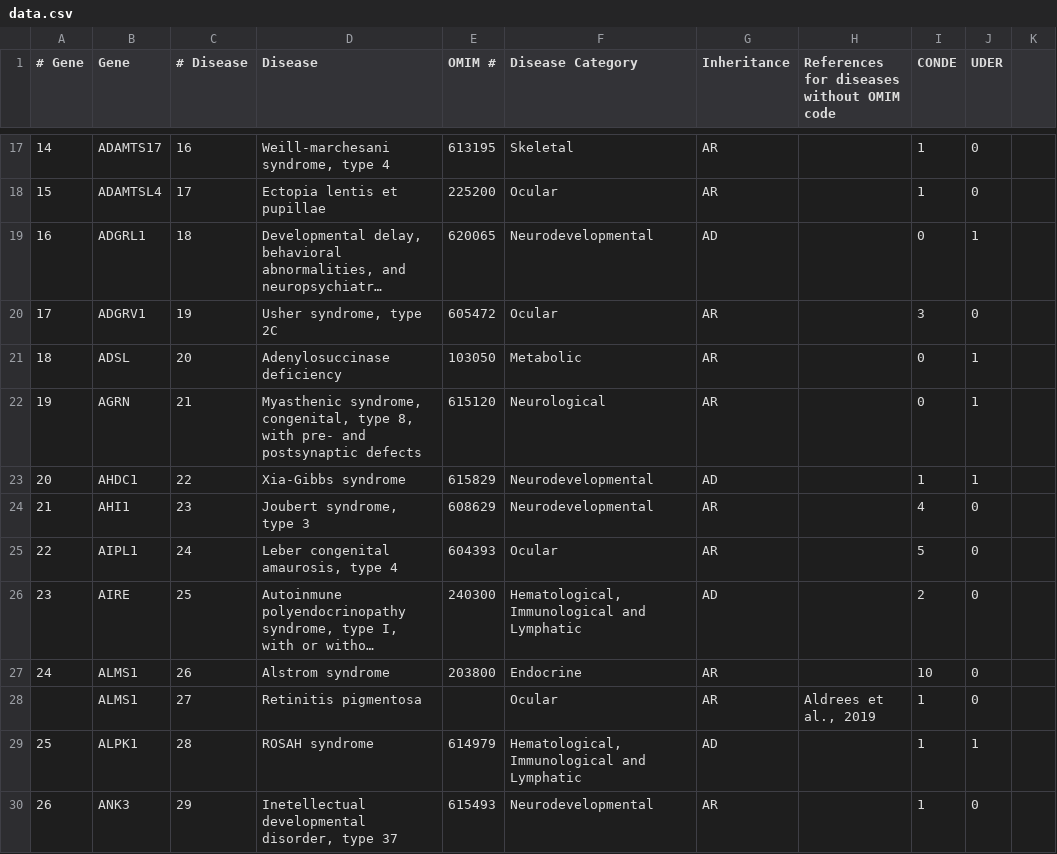
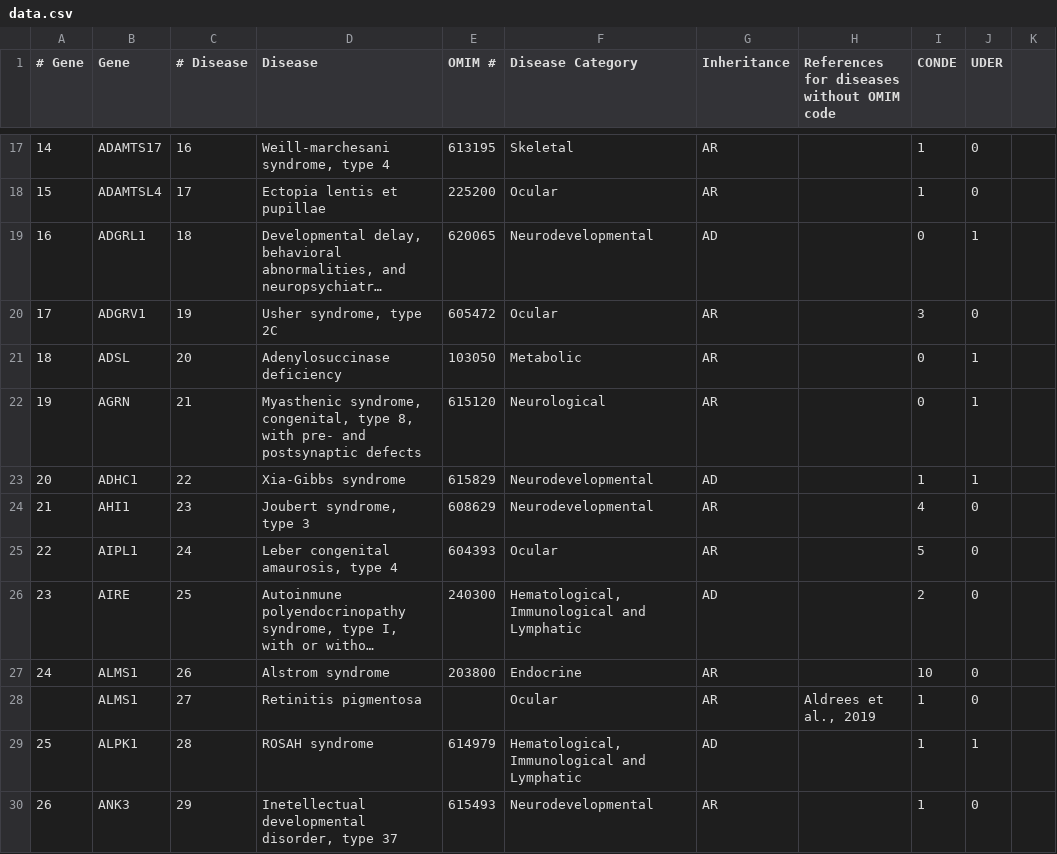
Before and after one commit to Nanox19435/registro-global-genes-y-diagnosticos, a CSV file: data.csv, drawn as a sheet; only a part is shown, gaps mark what is left out; long unchanged cells end in ….

Commit message:
Update data.csv
Correction in a Gene mispelling

```diff
--- a/data.csv
+++ b/data.csv
@@ -22,3 +22,3 @@
 19,AGRN,21,"Myasthenic syndrome, congenital, type 8, with pre- and postsynaptic defects",615120,Neurological,AR,,0,1,
-20,AHDC1,22,Xia-Gibbs syndrome,615829,Neurodevelopmental,AD,,1,1,
+20,ADHC1,22,Xia-Gibbs syndrome,615829,Neurodevelopmental,AD,,1,1,
 21,AHI1,23,"Joubert syndrome, type 3",608629,Neurodevelopmental ,AR,,4,0,
```
